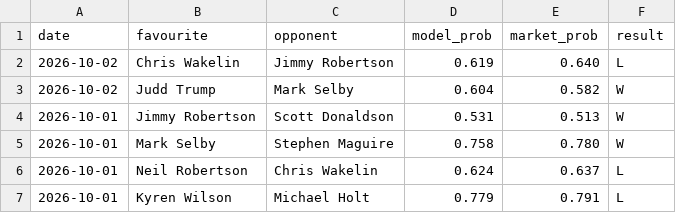
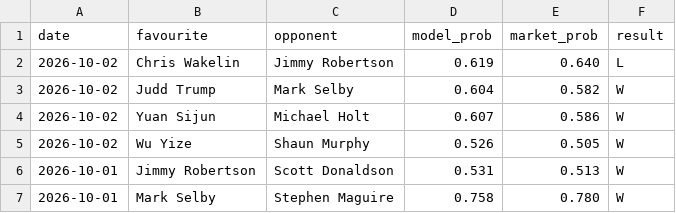
Before and after one commit to Altora-Analytics/altora-analytics, a CSV file: record-snooker.csv, drawn as a sheet; only a part is shown; the shorter side is filled out with more unchanged rows; the diff names each change by its address in the sheet, - before the commit and + after, or states it on an @@ line.

```diff
--- a/record-snooker.csv
+++ b/record-snooker.csv
+row 4: 2026-10-02 | Yuan Sijun | Michael Holt | 0.607 | 0.586 | W
+row 5: 2026-10-02 | Wu Yize | Shaun Murphy | 0.526 | 0.505 | W
```
Also changed, not shown: record-darts.csv, record-rugby.csv, 10 other files.
